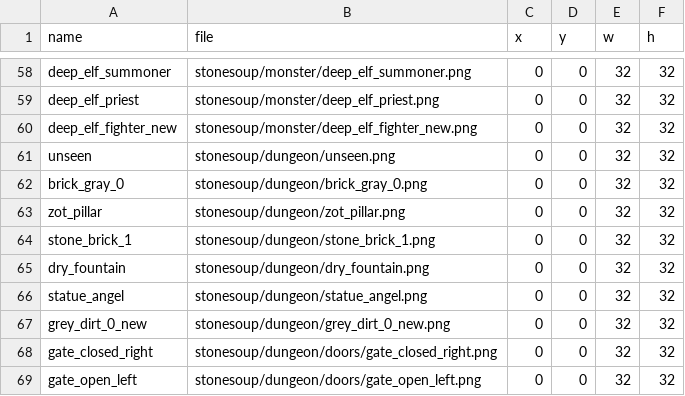
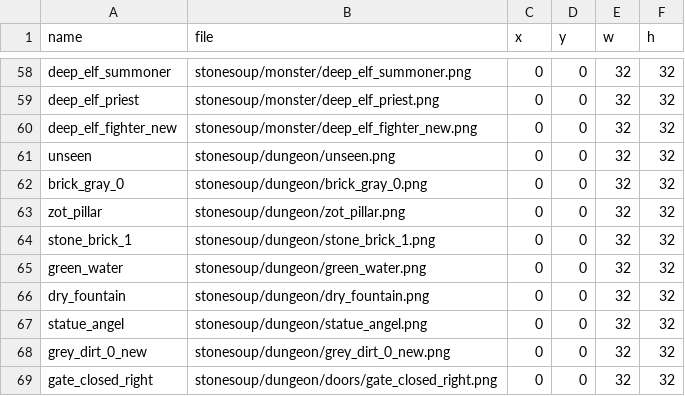
Before and after one commit to krother/dungeon_crawl, a CSV file: stonesoup.csv, drawn as a sheet; only a part is shown, gaps mark what is left out; the shorter side is filled out with more unchanged rows; the diff names each change by its address in the sheet, - before the commit and + after, or states it on an @@ line.

```diff
--- a/stonesoup.csv
+++ b/stonesoup.csv
+row 65: green_water | stonesoup/dungeon/green_water.png | 0 | 0 | 32 | 32
```
Also changed, not shown: 4 other files.
